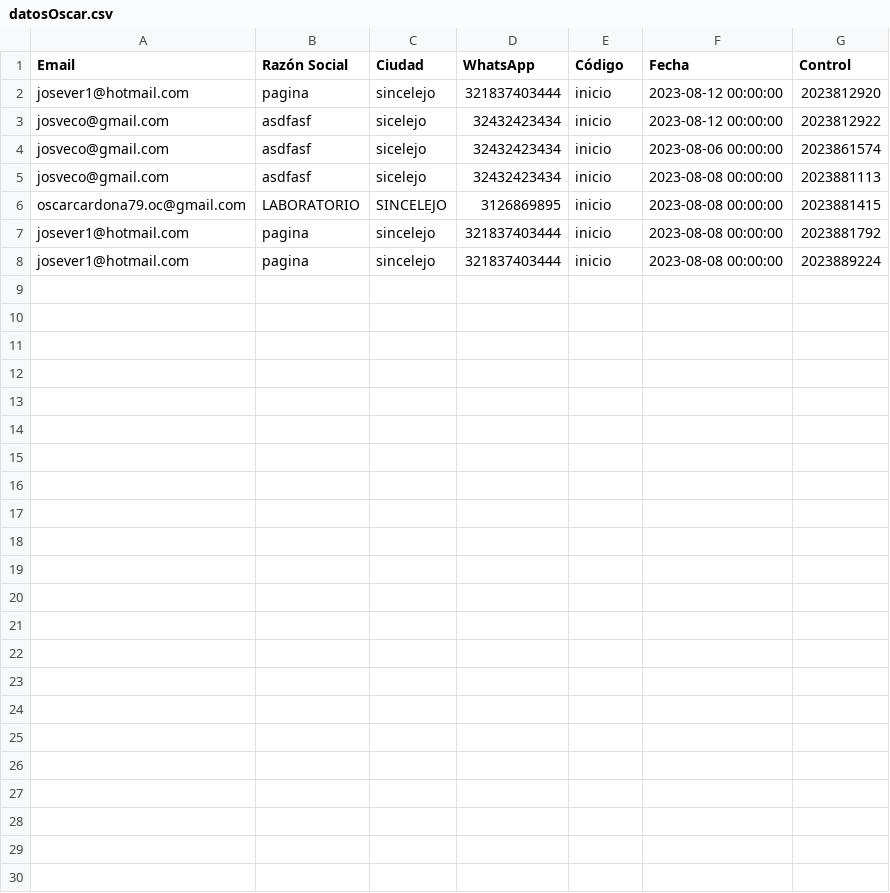
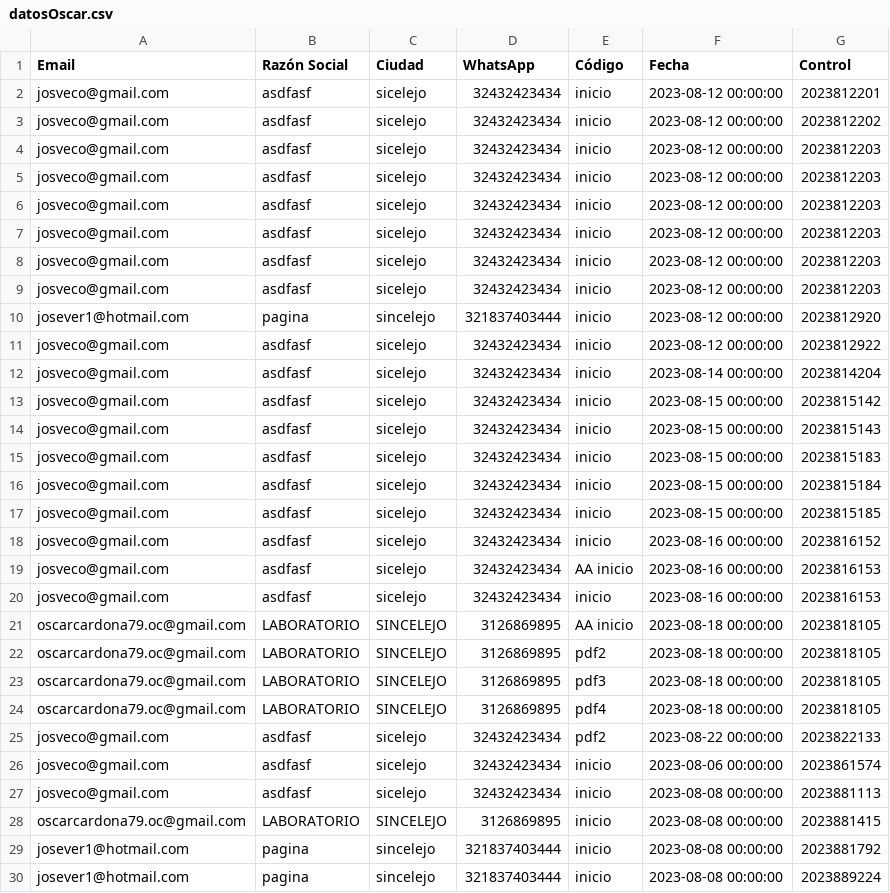
Before and after one commit to Josveco123/public-1, a CSV file: src/datosOscar.csv, drawn as a sheet; the diff names each change by its address in the sheet, - before the commit and + after, or states it on an @@ line.

```diff
--- a/src/datosOscar.csv
+++ b/src/datosOscar.csv
+row 2: josveco@gmail.com | asdfasf | sicelejo | 32432423434 | inicio | 2023-08-12 00:00:00 | 2023812201
+row 3: josveco@gmail.com | asdfasf | sicelejo | 32432423434 | inicio | 2023-08-12 00:00:00 | 2023812202
+row 4: josveco@gmail.com | asdfasf | sicelejo | 32432423434 | inicio | 2023-08-12 00:00:00 | 2023812203
+row 5: josveco@gmail.com | asdfasf | sicelejo | 32432423434 | inicio | 2023-08-12 00:00:00 | 2023812203
+row 6: josveco@gmail.com | asdfasf | sicelejo | 32432423434 | inicio | 2023-08-12 00:00:00 | 2023812203
+row 7: josveco@gmail.com | asdfasf | sicelejo | 32432423434 | inicio | 2023-08-12 00:00:00 | 2023812203
+row 8: josveco@gmail.com | asdfasf | sicelejo | 32432423434 | inicio | 2023-08-12 00:00:00 | 2023812203
+row 9: josveco@gmail.com | asdfasf | sicelejo | 32432423434 | inicio | 2023-08-12 00:00:00 | 2023812203
+row 12: josveco@gmail.com | asdfasf | sicelejo | 32432423434 | inicio | 2023-08-14 00:00:00 | 2023814204
+row 13: josveco@gmail.com | asdfasf | sicelejo | 32432423434 | inicio | 2023-08-15 00:00:00 | 2023815142
+row 14: josveco@gmail.com | asdfasf | sicelejo | 32432423434 | inicio | 2023-08-15 00:00:00 | 2023815143
+row 15: josveco@gmail.com | asdfasf | sicelejo | 32432423434 | inicio | 2023-08-15 00:00:00 | 2023815183
+row 16: josveco@gmail.com | asdfasf | sicelejo | 32432423434 | inicio | 2023-08-15 00:00:00 | 2023815184
+row 17: josveco@gmail.com | asdfasf | sicelejo | 32432423434 | inicio | 2023-08-15 00:00:00 | 2023815185
+row 18: josveco@gmail.com | asdfasf | sicelejo | 32432423434 | inicio | 2023-08-16 00:00:00 | 2023816152
+row 19: josveco@gmail.com | asdfasf | sicelejo | 32432423434 | AA inicio | 2023-08-16 00:00:00 | 2023816153
+row 20: josveco@gmail.com | asdfasf | sicelejo | 32432423434 | inicio | 2023-08-16 00:00:00 | 2023816153
+row 21: oscarcardona79.oc@gmail.com | LABORATORIO | SINCELEJO | 3126869895 | AA inicio | 2023-08-18 00:00:00 | 2023818105
+row 22: oscarcardona79.oc@gmail.com | LABORATORIO | SINCELEJO | 3126869895 | pdf2 | 2023-08-18 00:00:00 | 2023818105
+row 23: oscarcardona79.oc@gmail.com | LABORATORIO | SINCELEJO | 3126869895 | pdf3 | 2023-08-18 00:00:00 | 2023818105
+row 24: oscarcardona79.oc@gmail.com | LABORATORIO | SINCELEJO | 3126869895 | pdf4 | 2023-08-18 00:00:00 | 2023818105
+row 25: josveco@gmail.com | asdfasf | sicelejo | 32432423434 | pdf2 | 2023-08-22 00:00:00 | 2023822133
```
Also changed, not shown: 11 other files.
